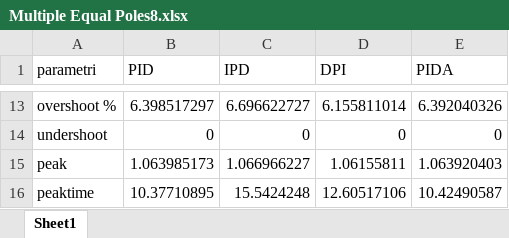
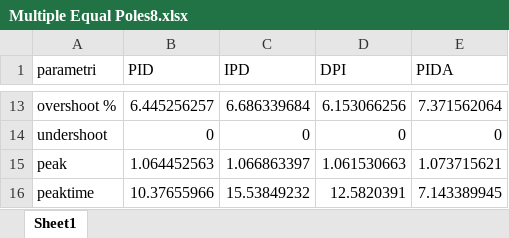
Before and after one commit to marco-milanesi/PID-PIDA-GAtuning, an Excel workbook: Benchmark_System/Multiple_Equals_poles8/Multiple Equal Poles8.xlsx, sheet Sheet1, drawn as a sheet; only a part is shown, gaps mark what is left out; values as stored, in another font and other column widths than the file's, no borders; the diff covers the shown part only; the diff names each change by its address in the sheet, - before the commit and + after, or states it on an @@ line.

```diff
--- a/Benchmark_System/Multiple_Equals_poles8/Multiple Equal Poles8.xlsx (sheet Sheet1)
+++ b/Benchmark_System/Multiple_Equals_poles8/Multiple Equal Poles8.xlsx (sheet Sheet1)
-B13 (PID): 6.398517297
+B13 (PID): 6.445256257
-C13 (IPD): 6.696622727
+C13 (IPD): 6.686339684
-D13 (DPI): 6.155811014
+D13 (DPI): 6.153066256
-E13 (PIDA): 6.392040326
+E13 (PIDA): 7.371562064
-B15 (PID): 1.063985173
+B15 (PID): 1.064452563
-C15 (IPD): 1.066966227
+C15 (IPD): 1.066863397
-D15 (DPI): 1.06155811
+D15 (DPI): 1.061530663
-E15 (PIDA): 1.063920403
+E15 (PIDA): 1.073715621
-B16 (PID): 10.37710895
+B16 (PID): 10.37655966
-C16 (IPD): 15.5424248
+C16 (IPD): 15.53849232
-D16 (DPI): 12.60517106
+D16 (DPI): 12.5820391
-E16 (PIDA): 10.42490587
+E16 (PIDA): 7.143389945
```
Also changed, not shown: 30 edited cells elsewhere in this sheet, 10 other files.
